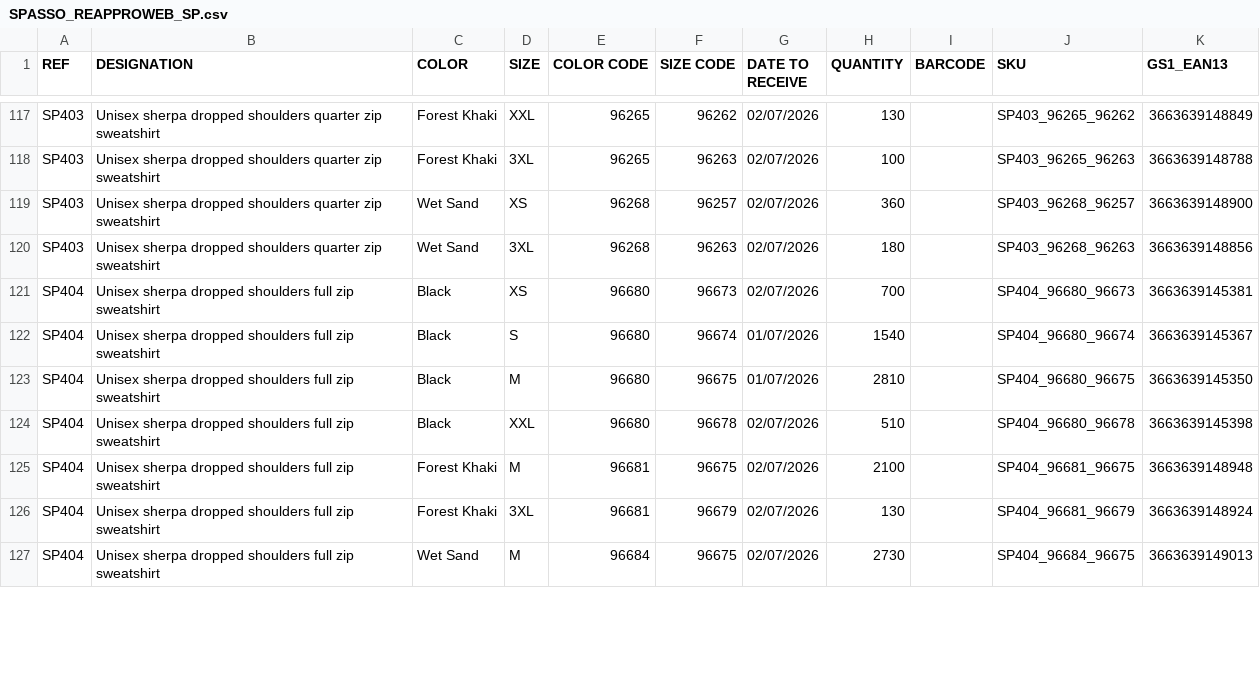
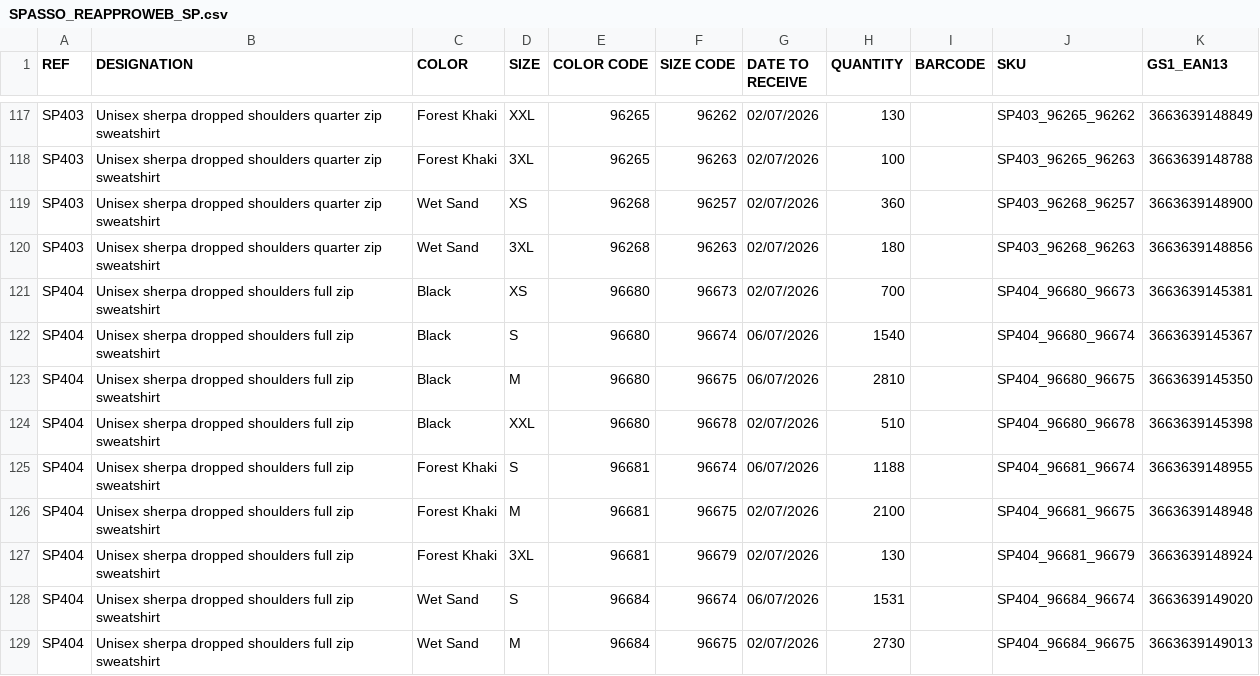
Before and after one commit to PerrinT31/Spasso, a CSV file: public/SPASSO_REAPPROWEB_SP.csv, drawn as a sheet; only a part is shown, gaps mark what is left out; the diff covers the shown part only.

```diff
--- a/public/SPASSO_REAPPROWEB_SP.csv
+++ b/public/SPASSO_REAPPROWEB_SP.csv
@@ -121,7 +121,9 @@ SP403;Unisex sherpa dropped shoulders quarter zip sweatshirt;Wet Sand;3XL;96268;
 SP404;Unisex sherpa dropped shoulders full zip sweatshirt;Black;XS;96680;96673;02/07/2026;700;;SP404_96680_96673;3663639145381
-SP404;Unisex sherpa dropped shoulders full zip sweatshirt;Black;S;96680;96674;01/07/2026;1540;;SP404_96680_96674;3663639145367
-SP404;Unisex sherpa dropped shoulders full zip sweatshirt;Black;M;96680;96675;01/07/2026;2810;;SP404_96680_96675;3663639145350
+SP404;Unisex sherpa dropped shoulders full zip sweatshirt;Black;S;96680;96674;06/07/2026;1540;;SP404_96680_96674;3663639145367
+SP404;Unisex sherpa dropped shoulders full zip sweatshirt;Black;M;96680;96675;06/07/2026;2810;;SP404_96680_96675;3663639145350
 SP404;Unisex sherpa dropped shoulders full zip sweatshirt;Black;XXL;96680;96678;02/07/2026;510;;SP404_96680_96678;3663639145398
+SP404;Unisex sherpa dropped shoulders full zip sweatshirt;Forest Khaki;S;96681;96674;06/07/2026;1188;;SP404_96681_96674;3663639148955
 SP404;Unisex sherpa dropped shoulders full zip sweatshirt;Forest Khaki;M;96681;96675;02/07/2026;2100;;SP404_96681_96675;3663639148948
 SP404;Unisex sherpa dropped shoulders full zip sweatshirt;Forest Khaki;3XL;96681;96679;02/07/2026;130;;SP404_96681_96679;3663639148924
+SP404;Unisex sherpa dropped shoulders full zip sweatshirt;Wet Sand;S;96684;96674;06/07/2026;1531;;SP404_96684_96674;3663639149020
 SP404;Unisex sherpa dropped shoulders full zip sweatshirt;Wet Sand;M;96684;96675;02/07/2026;2730;;SP404_96684_96675;3663639149013
```
Also changed, not shown: 12 added rows and 28 edited cells elsewhere in this file.
